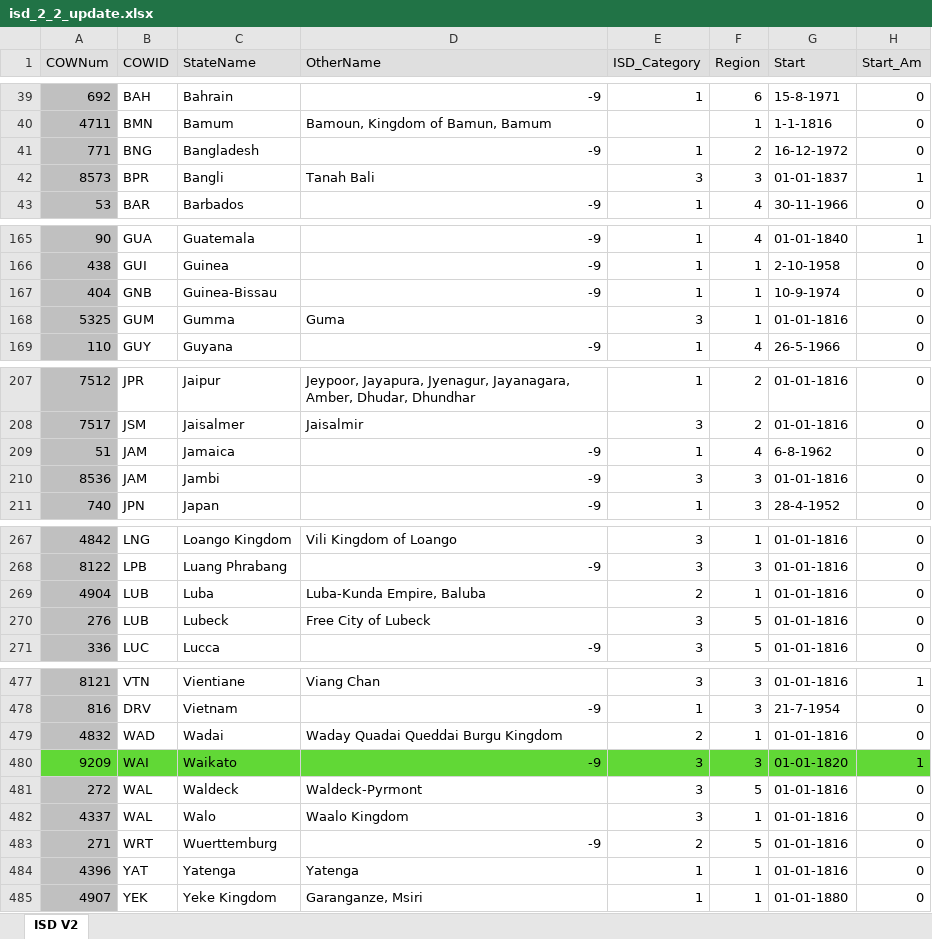
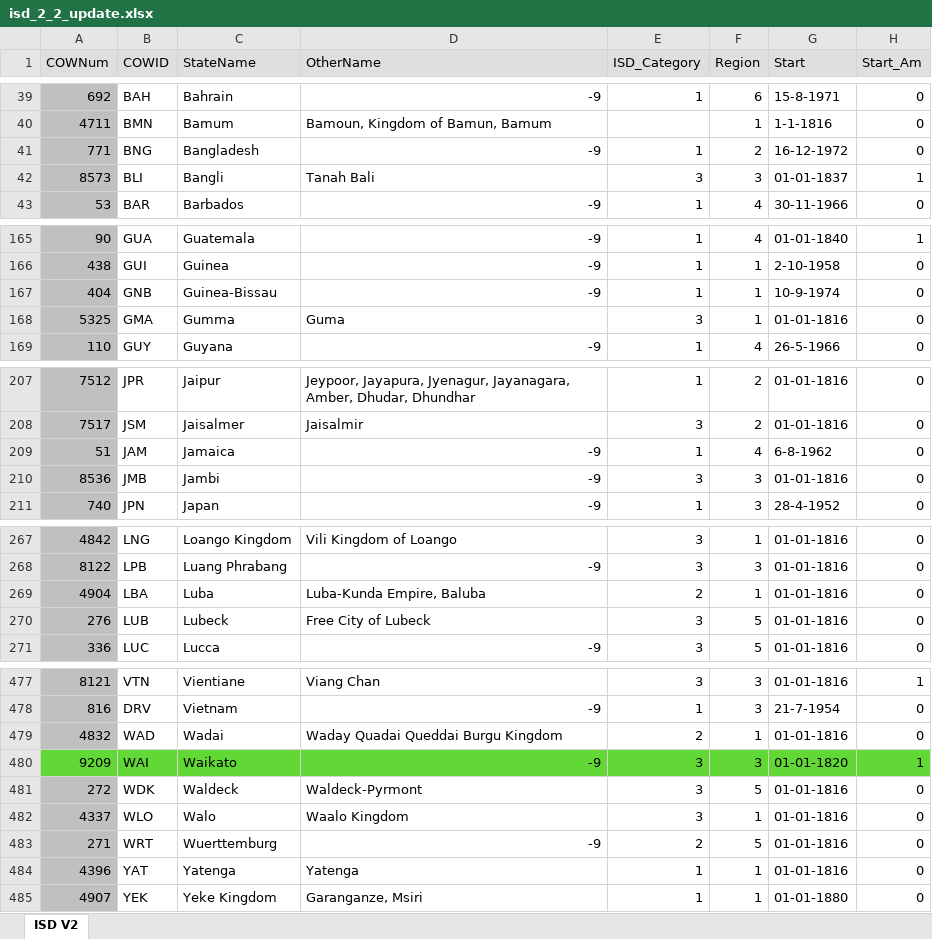
Before and after one commit to globalgov/manystates, an Excel workbook: data-raw/states/ISD/isd_2_2_update.xlsx, sheet ISD V2, drawn as a sheet; only a part is shown, gaps mark what is left out; values as stored, in another font and other column widths than the file's, no borders; the diff covers the shown part only; the diff names each change by its address in the sheet, - before the commit and + after, or states it on an @@ line.

```diff
--- a/data-raw/states/ISD/isd_2_2_update.xlsx (sheet ISD V2)
+++ b/data-raw/states/ISD/isd_2_2_update.xlsx (sheet ISD V2)
-B42 (COWID): BPR
+B42 (COWID): BLI
-B168 (COWID): GUM
+B168 (COWID): GMA
-B210 (COWID): JAM
+B210 (COWID): JMB
-B269 (COWID): LUB
+B269 (COWID): LBA
-B481 (COWID): WAL
+B481 (COWID): WDK
-B482 (COWID): WAL
+B482 (COWID): WLO
```
Also changed, not shown: 3 edited cells elsewhere in this sheet, 2 other files.
